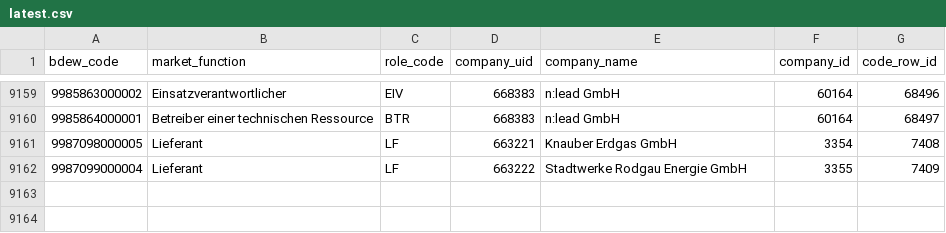
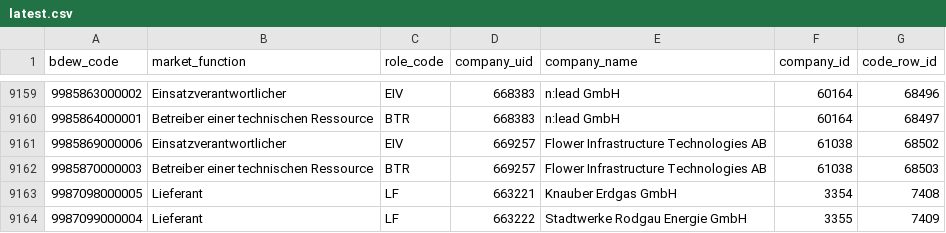
Before and after one commit to adriansprk/mpid-radar, a CSV file: data/latest.csv, drawn as a sheet; only a part is shown, gaps mark what is left out.

```diff
--- a/data/latest.csv
+++ b/data/latest.csv
@@ -9160,2 +9160,4 @@ bdew_code,market_function,role_code,company_uid,company_name,company_id,code_row
 9985864000001,Betreiber einer technischen Ressource,BTR,668383,n:lead GmbH,60164,68497
+9985869000006,Einsatzverantwortlicher,EIV,669257,Flower Infrastructure Technologies AB,61038,68502
+9985870000003,Betreiber einer technischen Ressource,BTR,669257,Flower Infrastructure Technologies AB,61038,68503
 9987098000005,Lieferant,LF,663221,Knauber Erdgas GmbH,3354,7408
```
Also changed, not shown: 4 other files.
